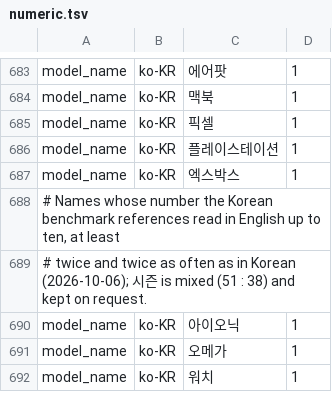
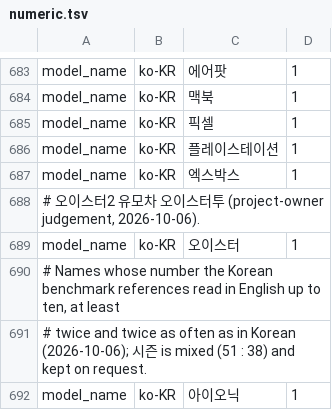
Before and after one commit to hunydev/tts-text-frontend, a TSV file: resources/languages/ko-KR/rules/numeric.tsv, drawn as a sheet; only a part is shown, gaps mark what is left out; the shorter side is filled out with more unchanged rows.

```diff
--- a/resources/languages/ko-KR/rules/numeric.tsv
+++ b/resources/languages/ko-KR/rules/numeric.tsv
@@ -687,2 +687,4 @@ model_name	ko-KR	플레이스테이션	1
 model_name	ko-KR	엑스박스	1
+# 오이스터2 유모차 오이스터투 (project-owner judgement, 2026-10-06).
+model_name	ko-KR	오이스터	1
 # Names whose number the Korean benchmark references read in English up to ten, at least
```
Also changed, not shown: resources/languages/ko-KR/rules/identifiers.tsv, 9 other files.
